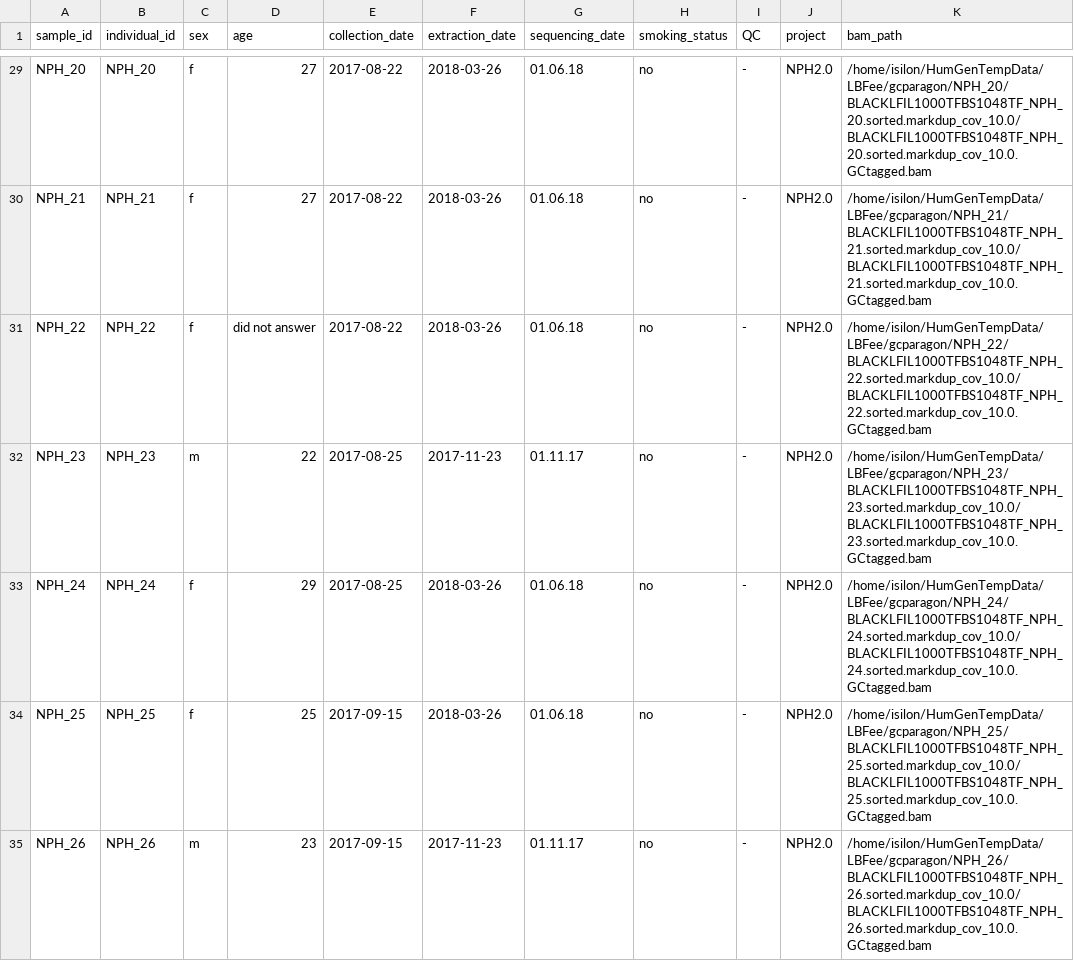
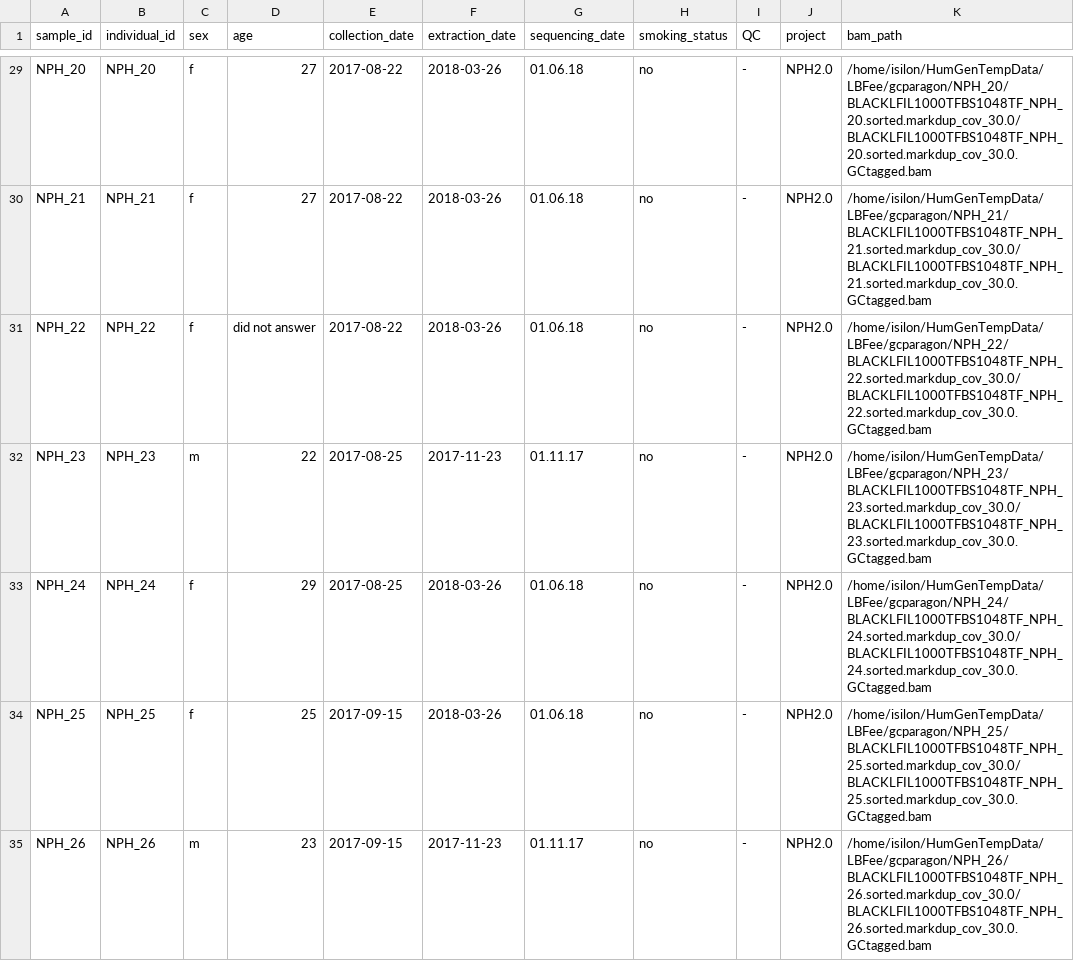
Before and after one commit to matviimykhailichenko/cfDNA-imputation, a CSV file: doc/sample_manifest.csv, drawn as a sheet; only a part is shown, gaps mark what is left out; the diff covers the shown part only; the diff names each change by its address in the sheet, - before the commit and + after, or states it on an @@ line.

```diff
--- a/doc/sample_manifest.csv
+++ b/doc/sample_manifest.csv
-K29 (bam_path): /home/isilon/HumGenTempData/LBFee/gcparagon/NPH_20/BLACKLFIL1000TFBS1048TF_NPH_20.sorted.markdup_cov_10.0/BLACKLFIL1000TFBS1048TF_NPH_20.sorted.markdup_cov_10.0.GCtagged.bam
+K29 (bam_path): /home/isilon/HumGenTempData/LBFee/gcparagon/NPH_20/BLACKLFIL1000TFBS1048TF_NPH_20.sorted.markdup_cov_30.0/BLACKLFIL1000TFBS1048TF_NPH_20.sorted.markdup_cov_30.0.GCtagged.bam
-K30 (bam_path): /home/isilon/HumGenTempData/LBFee/gcparagon/NPH_21/BLACKLFIL1000TFBS1048TF_NPH_21.sorted.markdup_cov_10.0/BLACKLFIL1000TFBS1048TF_NPH_21.sorted.markdup_cov_10.0.GCtagged.bam
+K30 (bam_path): /home/isilon/HumGenTempData/LBFee/gcparagon/NPH_21/BLACKLFIL1000TFBS1048TF_NPH_21.sorted.markdup_cov_30.0/BLACKLFIL1000TFBS1048TF_NPH_21.sorted.markdup_cov_30.0.GCtagged.bam
-K31 (bam_path): /home/isilon/HumGenTempData/LBFee/gcparagon/NPH_22/BLACKLFIL1000TFBS1048TF_NPH_22.sorted.markdup_cov_10.0/BLACKLFIL1000TFBS1048TF_NPH_22.sorted.markdup_cov_10.0.GCtagged.bam
+K31 (bam_path): /home/isilon/HumGenTempData/LBFee/gcparagon/NPH_22/BLACKLFIL1000TFBS1048TF_NPH_22.sorted.markdup_cov_30.0/BLACKLFIL1000TFBS1048TF_NPH_22.sorted.markdup_cov_30.0.GCtagged.bam
-K32 (bam_path): /home/isilon/HumGenTempData/LBFee/gcparagon/NPH_23/BLACKLFIL1000TFBS1048TF_NPH_23.sorted.markdup_cov_10.0/BLACKLFIL1000TFBS1048TF_NPH_23.sorted.markdup_cov_10.0.GCtagged.bam
+K32 (bam_path): /home/isilon/HumGenTempData/LBFee/gcparagon/NPH_23/BLACKLFIL1000TFBS1048TF_NPH_23.sorted.markdup_cov_30.0/BLACKLFIL1000TFBS1048TF_NPH_23.sorted.markdup_cov_30.0.GCtagged.bam
-K33 (bam_path): /home/isilon/HumGenTempData/LBFee/gcparagon/NPH_24/BLACKLFIL1000TFBS1048TF_NPH_24.sorted.markdup_cov_10.0/BLACKLFIL1000TFBS1048TF_NPH_24.sorted.markdup_cov_10.0.GCtagged.bam
+K33 (bam_path): /home/isilon/HumGenTempData/LBFee/gcparagon/NPH_24/BLACKLFIL1000TFBS1048TF_NPH_24.sorted.markdup_cov_30.0/BLACKLFIL1000TFBS1048TF_NPH_24.sorted.markdup_cov_30.0.GCtagged.bam
-K34 (bam_path): /home/isilon/HumGenTempData/LBFee/gcparagon/NPH_25/BLACKLFIL1000TFBS1048TF_NPH_25.sorted.markdup_cov_10.0/BLACKLFIL1000TFBS1048TF_NPH_25.sorted.markdup_cov_10.0.GCtagged.bam
+K34 (bam_path): /home/isilon/HumGenTempData/LBFee/gcparagon/NPH_25/BLACKLFIL1000TFBS1048TF_NPH_25.sorted.markdup_cov_30.0/BLACKLFIL1000TFBS1048TF_NPH_25.sorted.markdup_cov_30.0.GCtagged.bam
-K35 (bam_path): /home/isilon/HumGenTempData/LBFee/gcparagon/NPH_26/BLACKLFIL1000TFBS1048TF_NPH_26.sorted.markdup_cov_10.0/BLACKLFIL1000TFBS1048TF_NPH_26.sorted.markdup_cov_10.0.GCtagged.bam
+K35 (bam_path): /home/isilon/HumGenTempData/LBFee/gcparagon/NPH_26/BLACKLFIL1000TFBS1048TF_NPH_26.sorted.markdup_cov_30.0/BLACKLFIL1000TFBS1048TF_NPH_26.sorted.markdup_cov_30.0.GCtagged.bam
```
Also changed, not shown: 109 edited cells elsewhere in this file.
